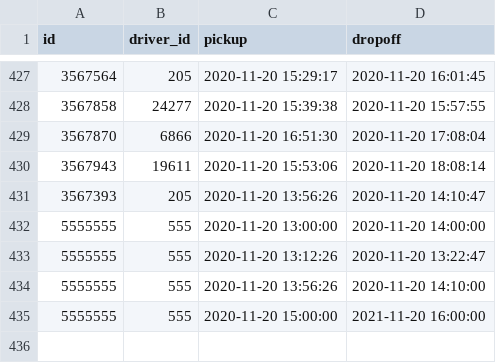
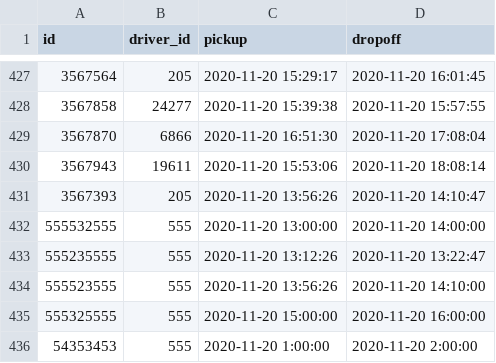
Before and after one commit to KutsenkoIhor/TaskUniqueTravelTimePassengers, a CSV file: trips.csv, drawn as a sheet; only a part is shown, gaps mark what is left out.

```diff
--- a/trips.csv
+++ b/trips.csv
@@ -431,5 +431,6 @@ id,driver_id,pickup,dropoff
 3567393,205,2020-11-20 13:56:26,2020-11-20 14:10:47
-5555555,555,2020-11-20 13:00:00,2020-11-20 14:00:00
-5555555,555,2020-11-20 13:12:26,2020-11-20 13:22:47
-5555555,555,2020-11-20 13:56:26,2020-11-20 14:10:00
-5555555,555,2020-11-20 15:00:00,2021-11-20 16:00:00
+555532555,555,2020-11-20 13:00:00,2020-11-20 14:00:00
+555235555,555,2020-11-20 13:12:26,2020-11-20 13:22:47
+555523555,555,2020-11-20 13:56:26,2020-11-20 14:10:00
+555325555,555,2020-11-20 15:00:00,2020-11-20 16:00:00
+54353453,555,2020-11-20 1:00:00,2020-11-20 2:00:00
```
Also changed, not shown: 5 other files.
